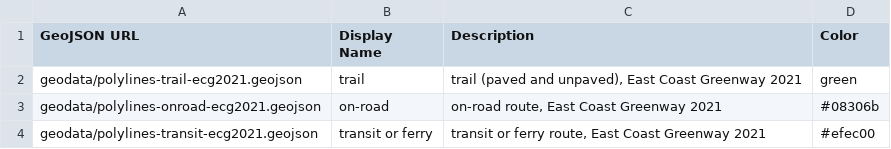
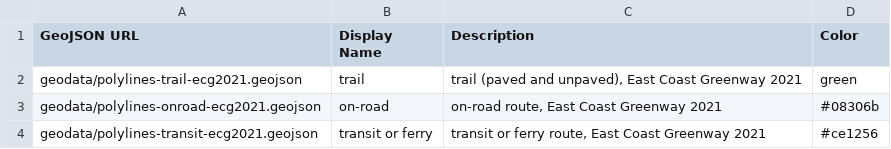
Before and after one commit to PhilipPWD/leaflet-maps-with-google-sheets, a CSV file: csv/Polylines.csv, drawn as a sheet.

Commit message:
Update Polylines.csv

```diff
--- a/csv/Polylines.csv
+++ b/csv/Polylines.csv
@@ -3,2 +3,2 @@ geodata/polylines-trail-ecg2021.geojson,trail,"trail (paved and unpaved), East C
 geodata/polylines-onroad-ecg2021.geojson,on-road,"on-road route, East Coast Greenway 2021",#08306b
-geodata/polylines-transit-ecg2021.geojson,transit or ferry,"transit or ferry route, East Coast Greenway 2021",#efec00
+geodata/polylines-transit-ecg2021.geojson,transit or ferry,"transit or ferry route, East Coast Greenway 2021",#ce1256
```
